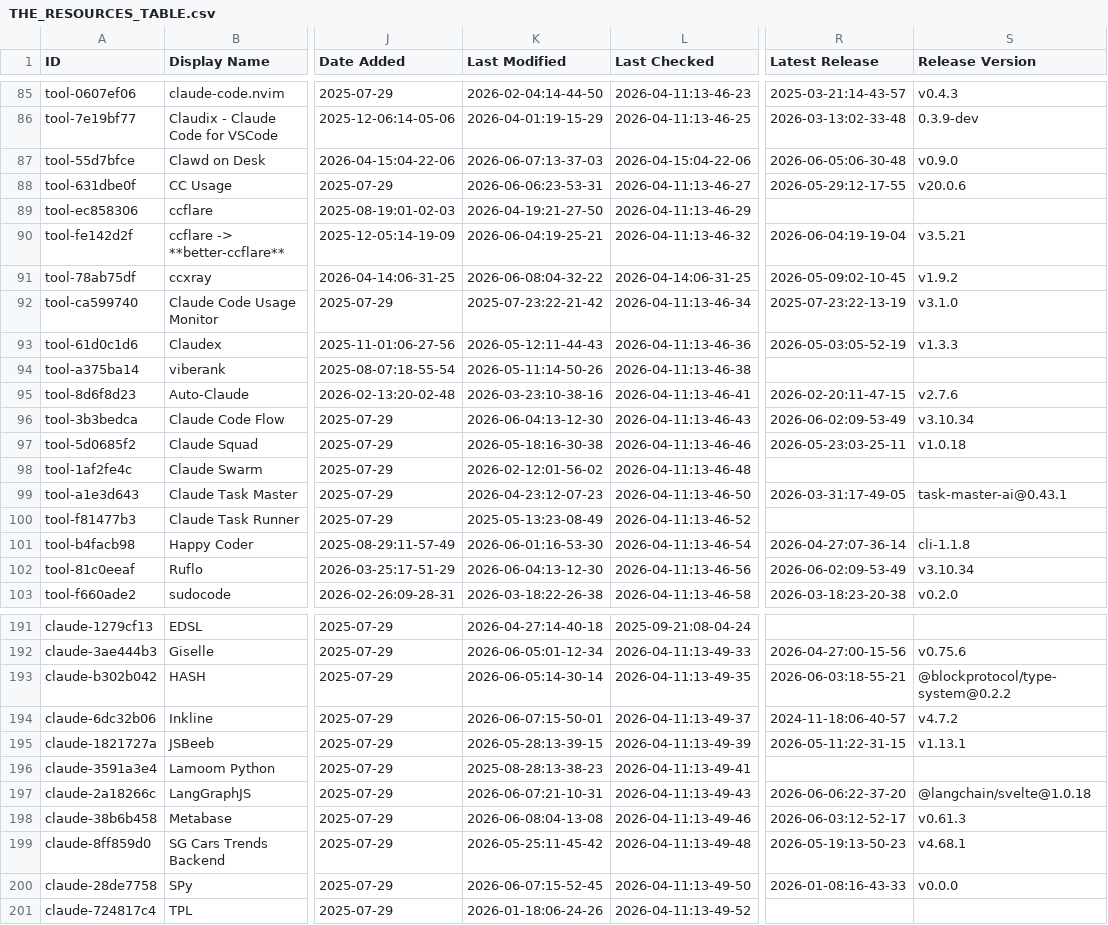
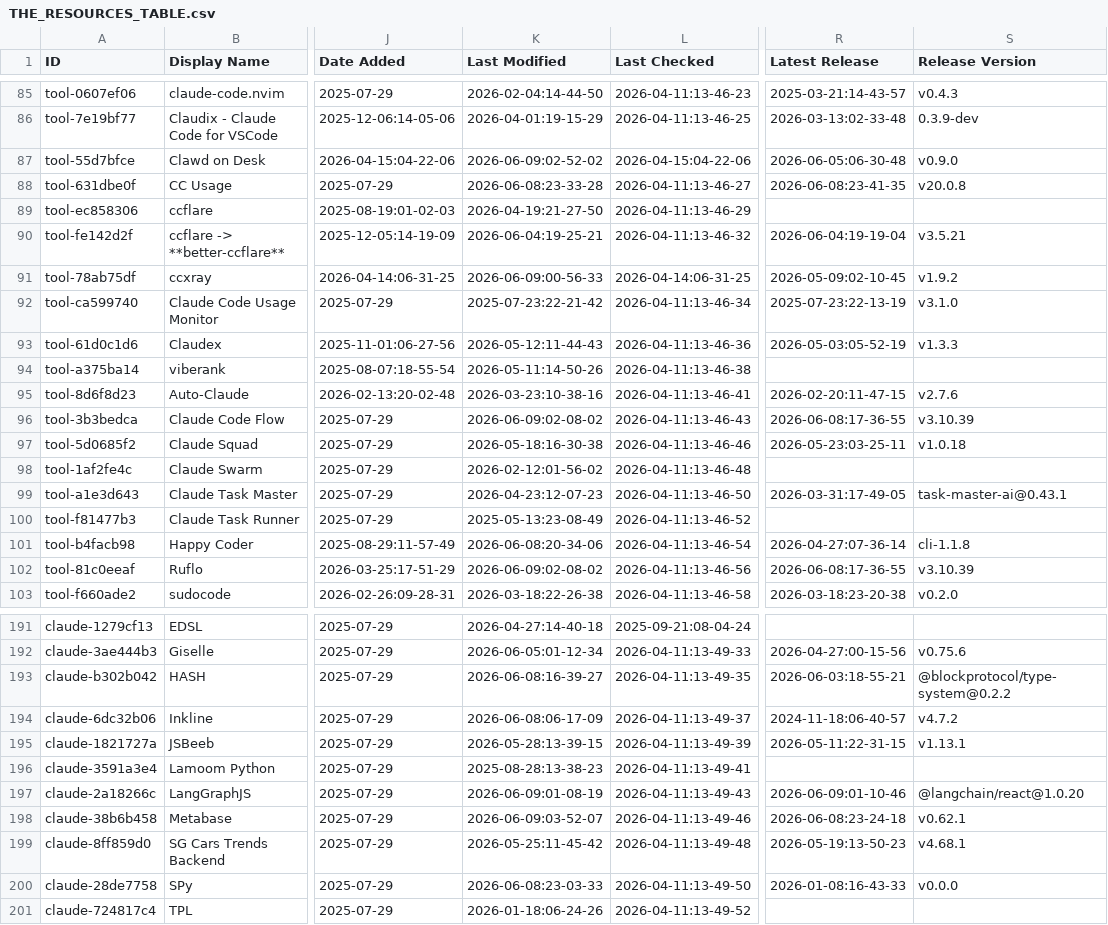
Before and after one commit to bobitluo/awesome-claude-code, a CSV file: THE_RESOURCES_TABLE.csv, drawn as a sheet; only a part is shown, gaps mark what is left out; the diff covers the shown part only; the diff names each change by its address in the sheet, - before the commit and + after, or states it on an @@ line.

```diff
--- a/THE_RESOURCES_TABLE.csv
+++ b/THE_RESOURCES_TABLE.csv
-K87 (Last Modified): 2026-06-07:13-37-03
+K87 (Last Modified): 2026-06-09:02-52-02
-K88 (Last Modified): 2026-06-06:23-53-31
+K88 (Last Modified): 2026-06-08:23-33-28
-R88 (Latest Release): 2026-05-29:12-17-55
+R88 (Latest Release): 2026-06-08:23-41-35
-S88 (Release Version): v20.0.6
+S88 (Release Version): v20.0.8
-K91 (Last Modified): 2026-06-08:04-32-22
+K91 (Last Modified): 2026-06-09:00-56-33
-K96 (Last Modified): 2026-06-04:13-12-30
+K96 (Last Modified): 2026-06-09:02-08-02
-R96 (Latest Release): 2026-06-02:09-53-49
+R96 (Latest Release): 2026-06-08:17-36-55
-S96 (Release Version): v3.10.34
+S96 (Release Version): v3.10.39
-K101 (Last Modified): 2026-06-01:16-53-30
+K101 (Last Modified): 2026-06-08:20-34-06
-K102 (Last Modified): 2026-06-04:13-12-30
+K102 (Last Modified): 2026-06-09:02-08-02
-R102 (Latest Release): 2026-06-02:09-53-49
+R102 (Latest Release): 2026-06-08:17-36-55
-S102 (Release Version): v3.10.34
+S102 (Release Version): v3.10.39
-K193 (Last Modified): 2026-06-05:14-30-14
+K193 (Last Modified): 2026-06-08:16-39-27
-K194 (Last Modified): 2026-06-07:15-50-01
+K194 (Last Modified): 2026-06-08:06-17-09
-K197 (Last Modified): 2026-06-07:21-10-31
+K197 (Last Modified): 2026-06-09:01-08-19
-R197 (Latest Release): 2026-06-06:22-37-20
+R197 (Latest Release): 2026-06-09:01-10-46
-S197 (Release Version): @langchain/svelte@1.0.18
+S197 (Release Version): @langchain/react@1.0.20
-K198 (Last Modified): 2026-06-08:04-13-08
+K198 (Last Modified): 2026-06-09:03-52-07
-R198 (Latest Release): 2026-06-03:12-52-17
+R198 (Latest Release): 2026-06-08:23-24-18
-S198 (Release Version): v0.61.3
+S198 (Release Version): v0.62.1
-K200 (Last Modified): 2026-06-07:15-52-45
+K200 (Last Modified): 2026-06-08:23-03-33
```
Also changed, not shown: 38 edited cells elsewhere in this file.
